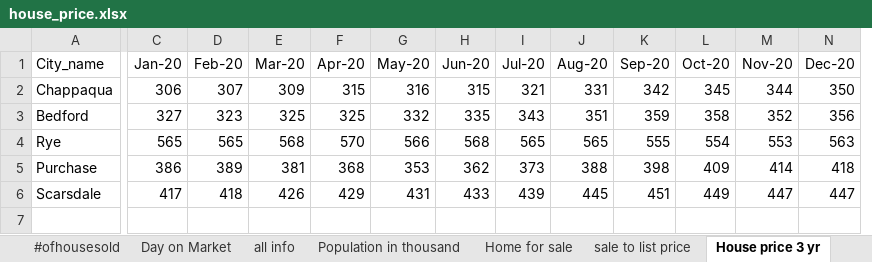
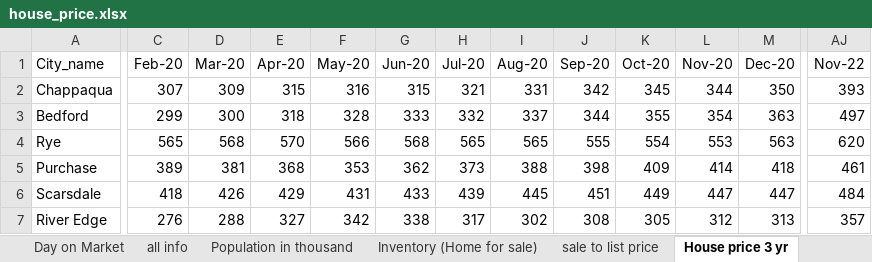
Before and after one commit to ShunXie/property_project, an Excel workbook: neighborhood_comparison/house_price.xlsx, sheet House price 3 yr, drawn as a sheet; only a part is shown, gaps mark what is left out; values as stored, in another font and other column widths than the file's, no borders; removed rows and columns are numbered as before the commit, all else as after; rows hold the shown columns only; the diff covers the shown part only; the diff names each change by its address in the sheet, - before the commit and + after, or states it on an @@ line.

```diff
--- a/neighborhood_comparison/house_price.xlsx (sheet House price 3 yr)
+++ b/neighborhood_comparison/house_price.xlsx (sheet House price 3 yr)
-sheet tab: Home for sale
+sheet tab: Inventory (Home for sale)
-column C (Jan-20), rows 2-6: 306 | 327 | 565 | 386 | 417
+column AJ (Nov-22), rows 2-6: 393 | 497 | 620 | 461 | 484
-C3 (Feb-20): 323
+C3 (Feb-20): 299
-D3 (Mar-20): 325
+D3 (Mar-20): 300
-E3 (Apr-20): 325
+E3 (Apr-20): 318
-F3 (May-20): 332
+F3 (May-20): 328
-G3 (Jun-20): 335
+G3 (Jun-20): 333
-H3 (Jul-20): 343
+H3 (Jul-20): 332
-I3 (Aug-20): 351
+I3 (Aug-20): 337
-J3 (Sep-20): 359
+J3 (Sep-20): 344
-K3 (Oct-20): 358
+K3 (Oct-20): 355
-L3 (Nov-20): 352
+L3 (Nov-20): 354
-M3 (Dec-20): 356
+M3 (Dec-20): 363
+row 7: River Edge | 276 | 288 | 327 | 342 | 338 | 317 | 302 | 308 | 305 | 312 | 313 | 357
```
Also changed, not shown: 24 edited cells elsewhere in this sheet, sheet Inventory (Home for sale), sheet sale to list price, sheet Day on Market, sheet # of house sold, other sheet tabs, 19 other files.
